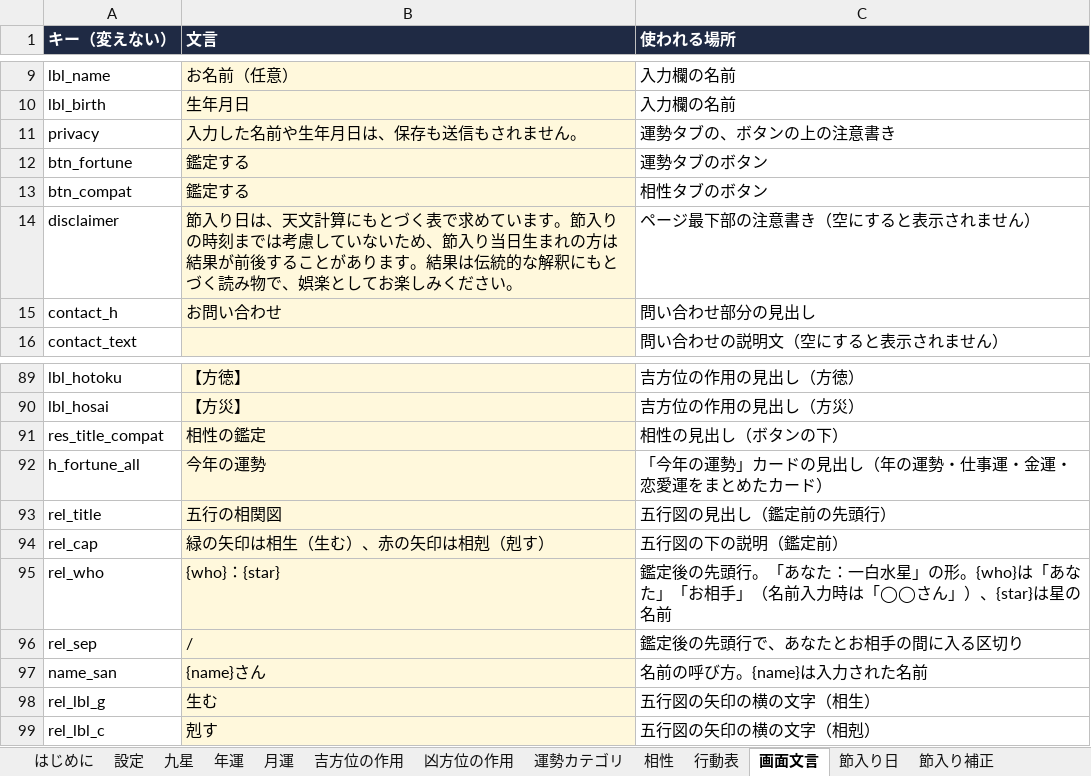
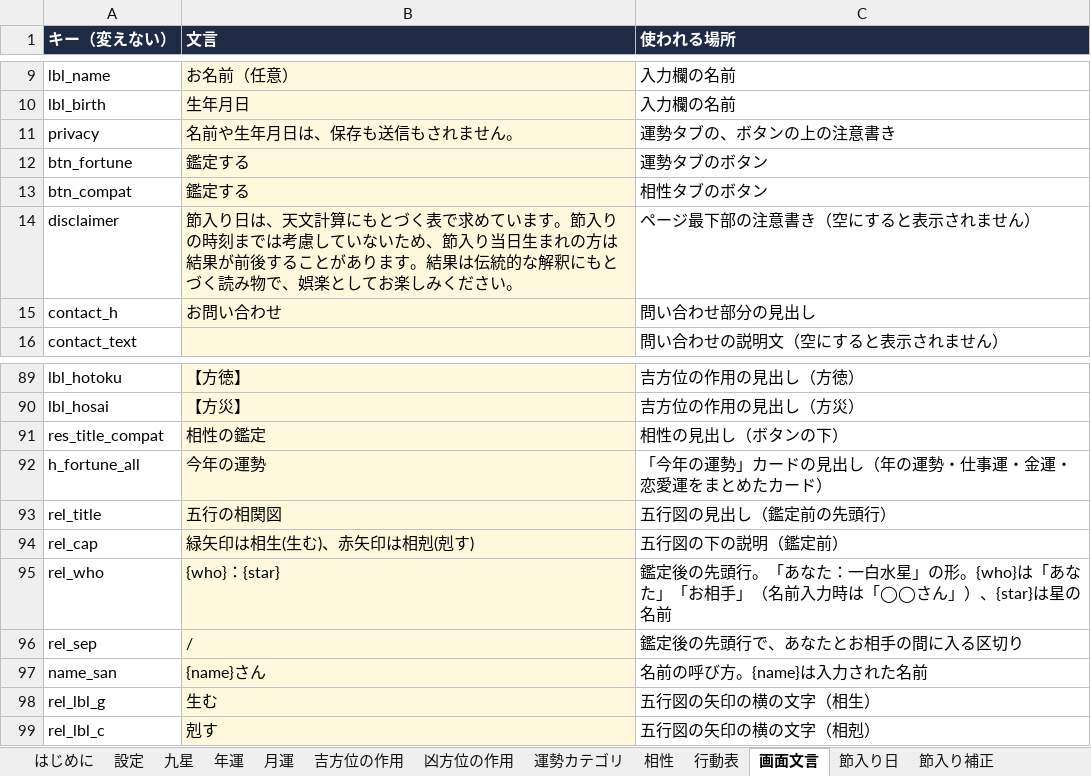
Before and after one commit to chungkyuhum/kigaku, an Excel workbook: content.xlsx, sheet 画面文言, drawn as a sheet; only a part is shown, gaps mark what is left out; values as stored, in another font and other column widths than the file's, no borders; charts and pictures not drawn; the diff names each change by its address in the sheet, - before the commit and + after, or states it on an @@ line.

Commit message:
文言を一部変更

```diff
--- a/content.xlsx (sheet 画面文言)
+++ b/content.xlsx (sheet 画面文言)
-B11 (文言): 入力した名前や生年月日は、保存も送信もされません。
+B11 (文言): 名前や生年月日は、保存も送信もされません。
-B94 (文言): 緑の矢印は相生（生む）、赤の矢印は相剋（剋す）
+B94 (文言): 緑矢印は相生(生む)、赤矢印は相剋(剋す)
```
